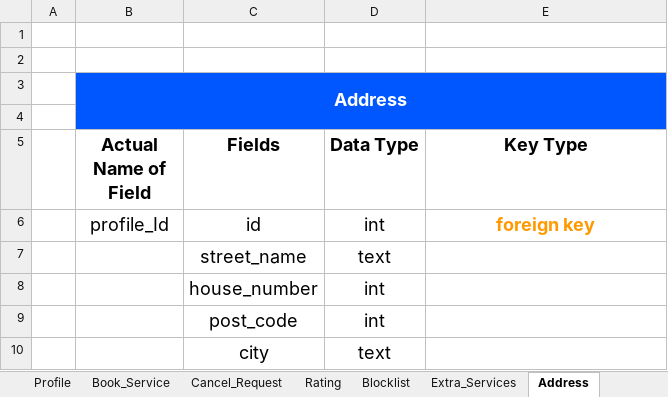
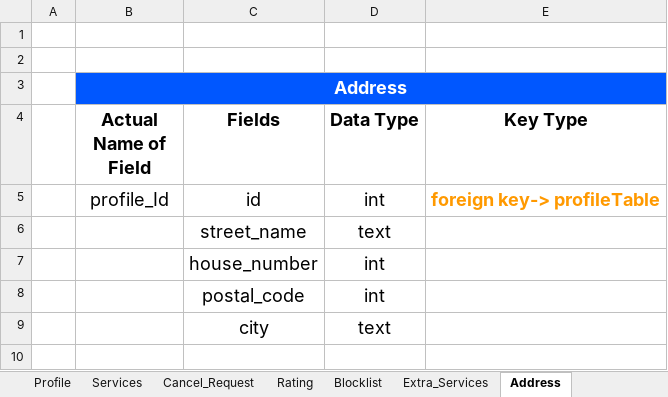
Before and after one commit to jadavpratik/tatvasoft, an Excel workbook: Database/Datatabse.xlsx, sheet Address, drawn as a sheet; values as stored, in another font and other column widths than the file's, no borders; charts and pictures not drawn; removed rows and columns are numbered as before the commit, all else as after; the diff names each change by its address in the sheet, - before the commit and + after, or states it on an @@ line.

```diff
--- a/Database/Datatabse.xlsx (sheet Address)
+++ b/Database/Datatabse.xlsx (sheet Address)
-sheet tab: Book_Service
+sheet tab: Services
-row 4: (empty)
-E5 (Key Type): foreign key
+E5 (Key Type): foreign key-> profileTable
-C8 (Fields): post_code
+C8 (Fields): postal_code
```
Also changed, not shown: sheet Services, sheet Profile, sheet Rating, sheet Service_History, sheet Blocklist, sheet Cancel_Request, 1 more sheet.
